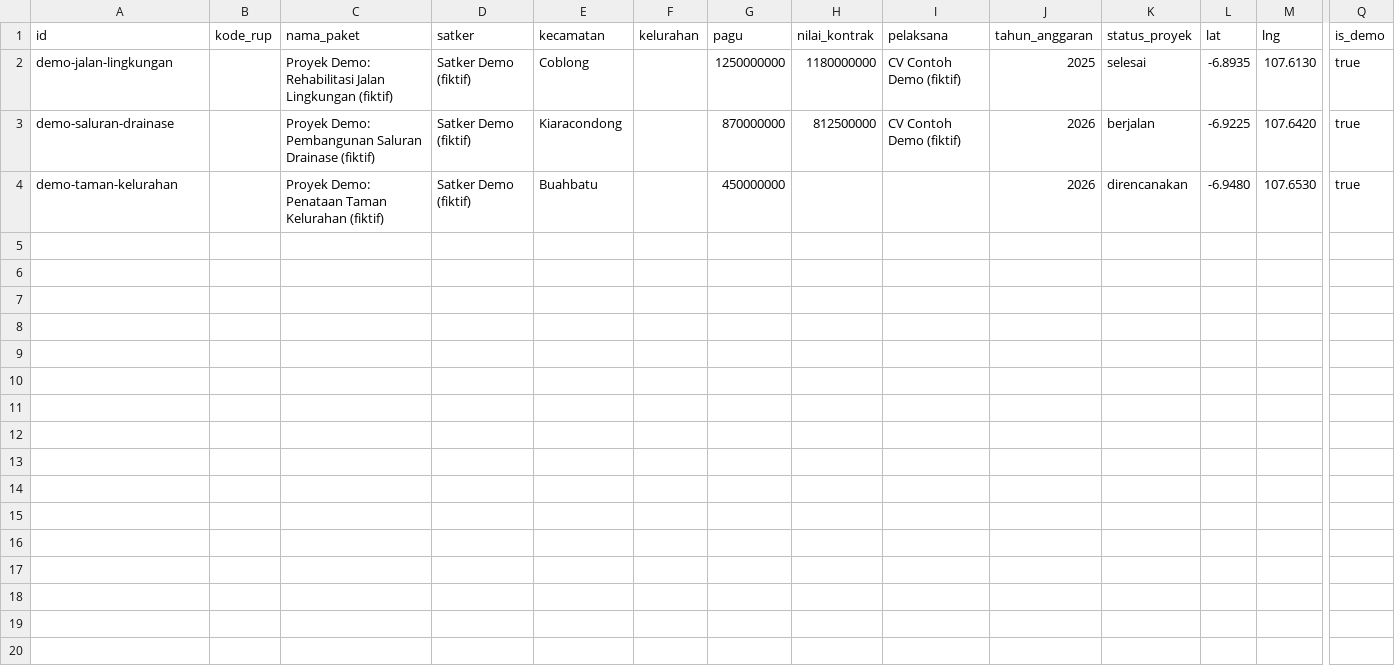
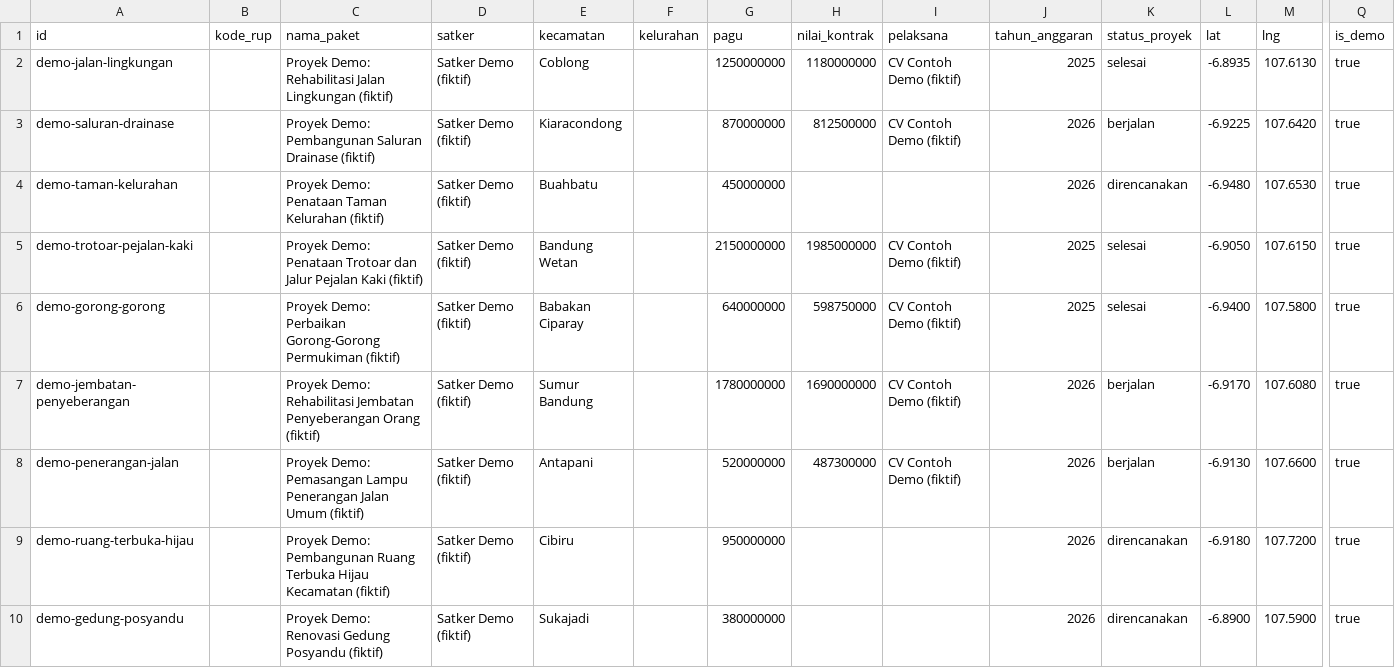
Before and after one commit to Biagiarchiefz/jejak-anggaran, a CSV file: data/raw/proyek.csv, drawn as a sheet; only a part is shown, gaps mark what is left out; rows hold the shown columns only; the diff names each change by its address in the sheet, - before the commit and + after, or states it on an @@ line.

```diff
--- a/data/raw/proyek.csv
+++ b/data/raw/proyek.csv
+row 5: demo-trotoar-pejalan-kaki |  | Proyek Demo: Penataan Trotoar dan Jalur Pejalan Kaki (fiktif) | Satker Demo (fiktif) | Bandung Wetan |  | 2150000000 | 1985000000 | CV Contoh Demo (fiktif) | 2025 | selesai | -6.9050 | 107.6150 | true
+row 6: demo-gorong-gorong |  | Proyek Demo: Perbaikan Gorong-Gorong Permukiman (fiktif) | Satker Demo (fiktif) | Babakan Ciparay |  | 640000000 | 598750000 | CV Contoh Demo (fiktif) | 2025 | selesai | -6.9400 | 107.5800 | true
+row 7: demo-jembatan-penyeberangan |  | Proyek Demo: Rehabilitasi Jembatan Penyeberangan Orang (fiktif) | Satker Demo (fiktif) | Sumur Bandung |  | 1780000000 | 1690000000 | CV Contoh Demo (fiktif) | 2026 | berjalan | -6.9170 | 107.6080 | true
+row 8: demo-penerangan-jalan |  | Proyek Demo: Pemasangan Lampu Penerangan Jalan Umum (fiktif) | Satker Demo (fiktif) | Antapani |  | 520000000 | 487300000 | CV Contoh Demo (fiktif) | 2026 | berjalan | -6.9130 | 107.6600 | true
+row 9: demo-ruang-terbuka-hijau |  | Proyek Demo: Pembangunan Ruang Terbuka Hijau Kecamatan (fiktif) | Satker Demo (fiktif) | Cibiru |  | 950000000 |  |  | 2026 | direncanakan | -6.9180 | 107.7200 | true
+row 10: demo-gedung-posyandu |  | Proyek Demo: Renovasi Gedung Posyandu (fiktif) | Satker Demo (fiktif) | Sukajadi |  | 380000000 |  |  | 2026 | direncanakan | -6.8900 | 107.5900 | true
```
Also changed, not shown: data/raw/laporan_demo.csv, 49 other files.
